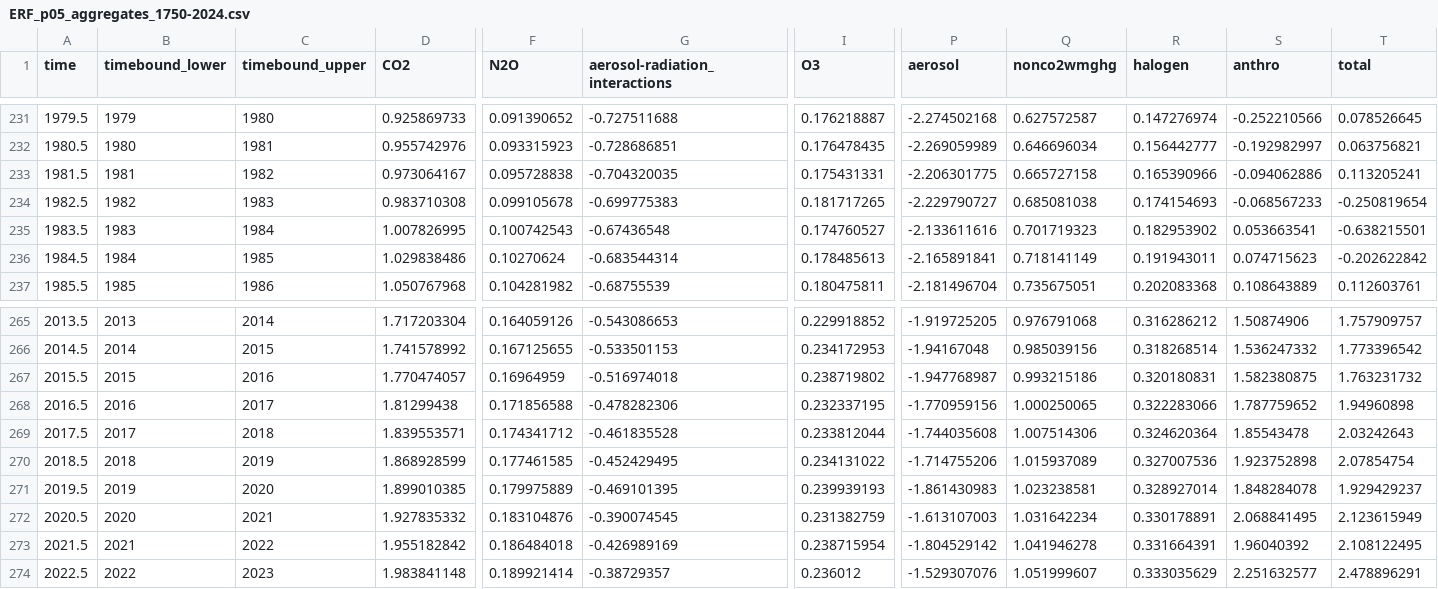
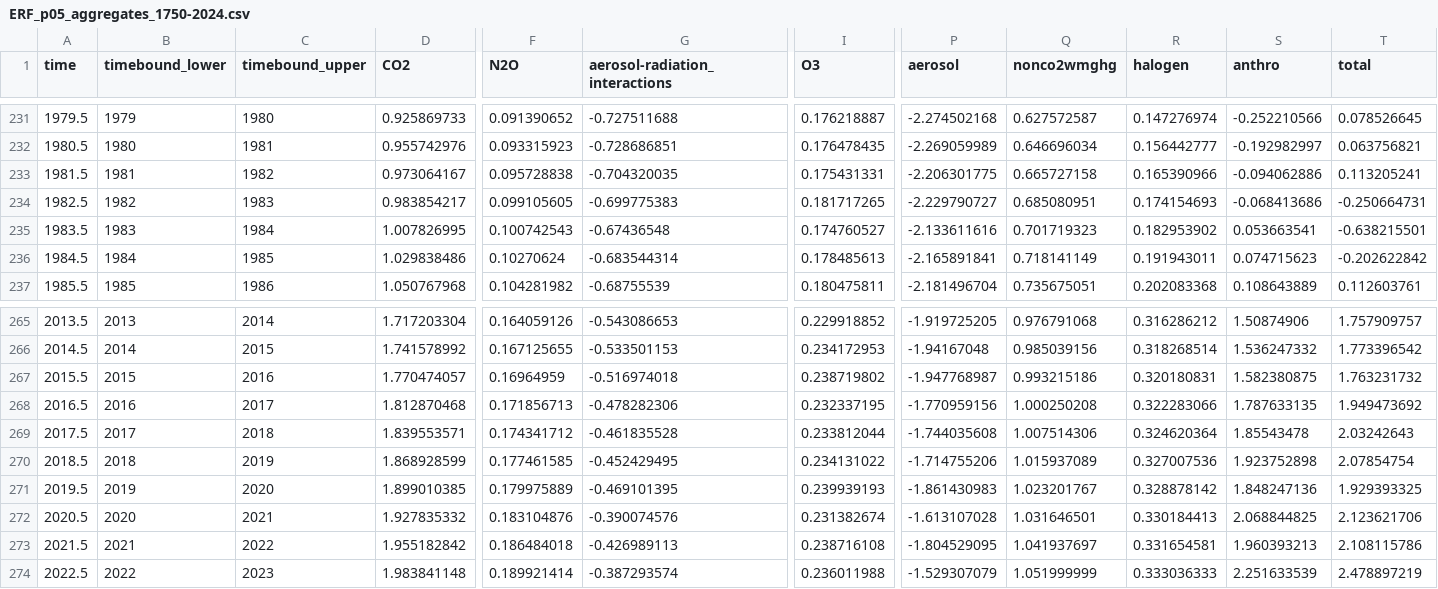
Before and after one commit to ClimateIndicator/data, a CSV file: data/effective_radiative_forcing/ERF_p05_aggregates_1750-2024.csv, drawn as a sheet; only a part is shown, gaps mark what is left out; the diff covers the shown part only; the diff names each change by its address in the sheet, - before the commit and + after, or states it on an @@ line.

Commit message:
update 2024 ERF data and metadata

```diff
--- a/data/effective_radiative_forcing/ERF_p05_aggregates_1750-2024.csv
+++ b/data/effective_radiative_forcing/ERF_p05_aggregates_1750-2024.csv
-D234 (CO2): 0.983710308
+D234 (CO2): 0.983854217
-F234 (N2O): 0.099105678
+F234 (N2O): 0.099105605
-Q234 (nonco2wmghg): 0.685081038
+Q234 (nonco2wmghg): 0.685080951
-S234 (anthro): -0.068567233
+S234 (anthro): -0.068413686
-T234 (total): -0.250819654
+T234 (total): -0.250664731
-D268 (CO2): 1.81299438
+D268 (CO2): 1.812870468
-F268 (N2O): 0.171856588
+F268 (N2O): 0.171856713
-Q268 (nonco2wmghg): 1.000250065
+Q268 (nonco2wmghg): 1.000250208
-S268 (anthro): 1.787759652
+S268 (anthro): 1.787633135
-T268 (total): 1.94960898
+T268 (total): 1.949473692
-Q271 (nonco2wmghg): 1.023238581
+Q271 (nonco2wmghg): 1.023201767
-R271 (halogen): 0.328927014
+R271 (halogen): 0.328878142
-S271 (anthro): 1.848284078
+S271 (anthro): 1.848247136
-T271 (total): 1.929429237
+T271 (total): 1.929393325
-G272 (aerosol-radiation_interactions): -0.390074545
+G272 (aerosol-radiation_interactions): -0.390074576
-I272 (O3): 0.231382759
+I272 (O3): 0.231382674
-P272 (aerosol): -1.613107003
+P272 (aerosol): -1.613107028
-Q272 (nonco2wmghg): 1.031642234
+Q272 (nonco2wmghg): 1.031646501
-R272 (halogen): 0.330178891
+R272 (halogen): 0.330184413
-S272 (anthro): 2.068841495
+S272 (anthro): 2.068844825
-T272 (total): 2.123615949
+T272 (total): 2.123621706
-G273 (aerosol-radiation_interactions): -0.426989169
+G273 (aerosol-radiation_interactions): -0.426989113
-I273 (O3): 0.238715954
+I273 (O3): 0.238716108
-P273 (aerosol): -1.804529142
+P273 (aerosol): -1.804529095
-Q273 (nonco2wmghg): 1.041946278
+Q273 (nonco2wmghg): 1.041937697
-R273 (halogen): 0.331664391
+R273 (halogen): 0.331654581
-S273 (anthro): 1.96040392
+S273 (anthro): 1.960393213
-T273 (total): 2.108122495
+T273 (total): 2.108115786
-G274 (aerosol-radiation_interactions): -0.38729357
+G274 (aerosol-radiation_interactions): -0.387293574
-I274 (O3): 0.236012
+I274 (O3): 0.236011988
-P274 (aerosol): -1.529307076
+P274 (aerosol): -1.529307079
-Q274 (nonco2wmghg): 1.051999607
+Q274 (nonco2wmghg): 1.051999999
-R274 (halogen): 0.333035629
+R274 (halogen): 0.333036333
-S274 (anthro): 2.251632577
+S274 (anthro): 2.251633539
-T274 (total): 2.478896291
+T274 (total): 2.478897219
```
Also changed, not shown: 38 edited cells elsewhere in this file, data/effective_radiative_forcing/ERF_best_1750-2024.csv, data/effective_radiative_forcing/ERF_best_aggregates_1750-2024.csv, 5 other files.
